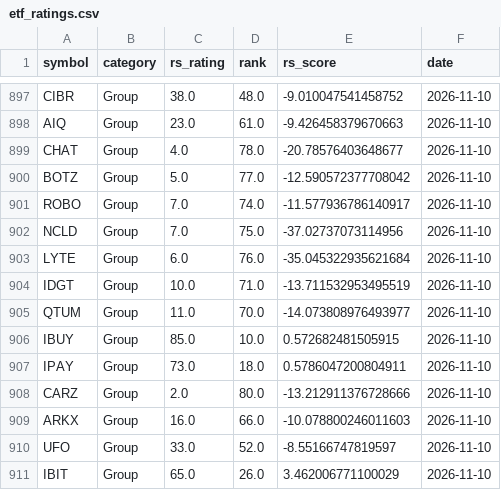
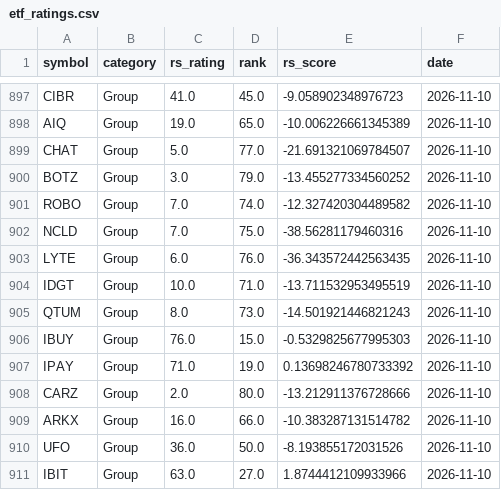
Before and after one commit to MingJunKo/rs-engine, a CSV file: data/history/etf_ratings.csv, drawn as a sheet; only a part is shown, gaps mark what is left out; the diff covers the shown part only; the diff names each change by its address in the sheet, - before the commit and + after, or states it on an @@ line.

```diff
--- a/data/history/etf_ratings.csv
+++ b/data/history/etf_ratings.csv
-C897 (rs_rating): 38.0
+C897 (rs_rating): 41.0
-D897 (rank): 48.0
+D897 (rank): 45.0
-E897 (rs_score): -9.010047541458752
+E897 (rs_score): -9.058902348976723
-C898 (rs_rating): 23.0
+C898 (rs_rating): 19.0
-D898 (rank): 61.0
+D898 (rank): 65.0
-E898 (rs_score): -9.426458379670663
+E898 (rs_score): -10.006226661345389
-C899 (rs_rating): 4.0
+C899 (rs_rating): 5.0
-D899 (rank): 78.0
+D899 (rank): 77.0
-E899 (rs_score): -20.78576403648677
+E899 (rs_score): -21.691321069784507
-C900 (rs_rating): 5.0
+C900 (rs_rating): 3.0
-D900 (rank): 77.0
+D900 (rank): 79.0
-E900 (rs_score): -12.590572377708042
+E900 (rs_score): -13.455277334560252
-E901 (rs_score): -11.577936786140917
+E901 (rs_score): -12.327420304489582
-E902 (rs_score): -37.02737073114956
+E902 (rs_score): -38.56281179460316
-E903 (rs_score): -35.045322935621684
+E903 (rs_score): -36.343572442563435
-C905 (rs_rating): 11.0
+C905 (rs_rating): 8.0
-D905 (rank): 70.0
+D905 (rank): 73.0
-E905 (rs_score): -14.073808976493977
+E905 (rs_score): -14.501921446821243
-C906 (rs_rating): 85.0
+C906 (rs_rating): 76.0
-D906 (rank): 10.0
+D906 (rank): 15.0
-E906 (rs_score): 0.572682481505915
+E906 (rs_score): -0.5329825677995303
-C907 (rs_rating): 73.0
+C907 (rs_rating): 71.0
-D907 (rank): 18.0
+D907 (rank): 19.0
-E907 (rs_score): 0.5786047200804911
+E907 (rs_score): 0.13698246780733392
-E909 (rs_score): -10.078800246011603
+E909 (rs_score): -10.383287131514782
-C910 (rs_rating): 33.0
+C910 (rs_rating): 36.0
-D910 (rank): 52.0
+D910 (rank): 50.0
-E910 (rs_score): -8.55166747819597
+E910 (rs_score): -8.193855172031526
-C911 (rs_rating): 65.0
+C911 (rs_rating): 63.0
-D911 (rank): 26.0
+D911 (rank): 27.0
-E911 (rs_score): 3.462006771100029
+E911 (rs_score): 1.8744412109933966
```
Also changed, not shown: 121 edited cells elsewhere in this file, data/history/leaders.csv, data/history/setup_log.csv, 12 other files.
